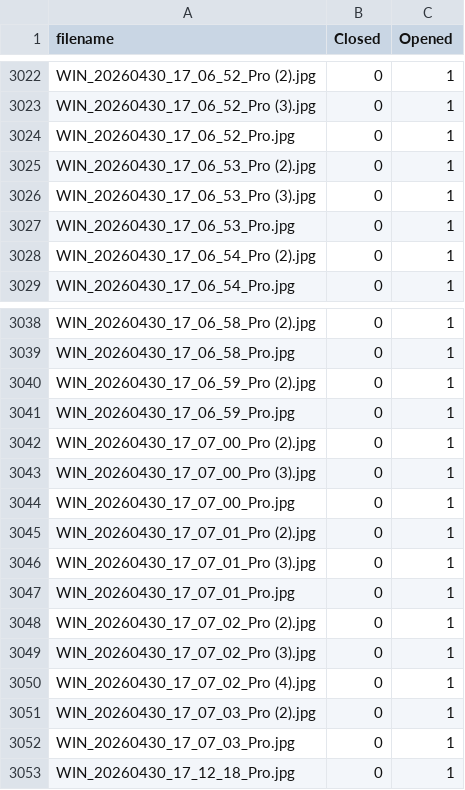
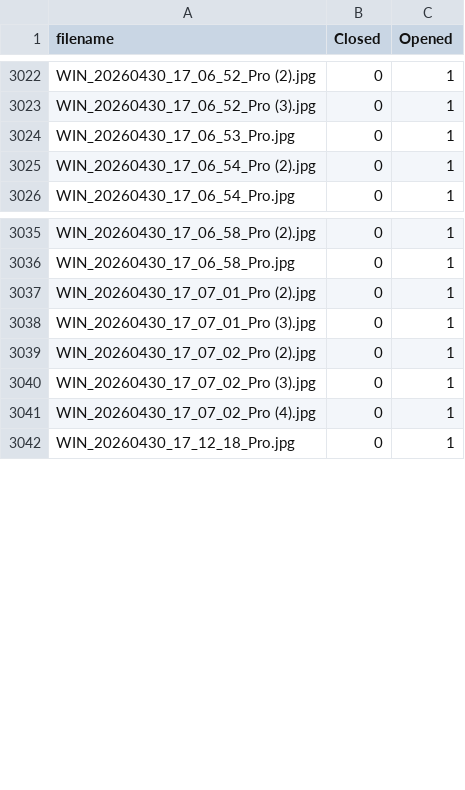
Before and after one commit to CS731-2026/project-1-emotion-aware-chatbot-team-6, a CSV file: dataset/eye/train/_classes.csv, drawn as a sheet; only a part is shown, gaps mark what is left out; the diff covers the shown part only.

```diff
--- a/dataset/eye/train/_classes.csv
+++ b/dataset/eye/train/_classes.csv
@@ -3023,5 +3023,2 @@
 "WIN_20260430_17_06_52_Pro (3).jpg","0","1"
-"WIN_20260430_17_06_52_Pro.jpg","0","1"
-"WIN_20260430_17_06_53_Pro (2).jpg","0","1"
-"WIN_20260430_17_06_53_Pro (3).jpg","0","1"
 "WIN_20260430_17_06_53_Pro.jpg","0","1"
@@ -3039,10 +3036,4 @@
 "WIN_20260430_17_06_58_Pro.jpg","0","1"
-"WIN_20260430_17_06_59_Pro (2).jpg","0","1"
-"WIN_20260430_17_06_59_Pro.jpg","0","1"
-"WIN_20260430_17_07_00_Pro (2).jpg","0","1"
-"WIN_20260430_17_07_00_Pro (3).jpg","0","1"
-"WIN_20260430_17_07_00_Pro.jpg","0","1"
 "WIN_20260430_17_07_01_Pro (2).jpg","0","1"
 "WIN_20260430_17_07_01_Pro (3).jpg","0","1"
-"WIN_20260430_17_07_01_Pro.jpg","0","1"
 "WIN_20260430_17_07_02_Pro (2).jpg","0","1"
@@ -3050,4 +3041,2 @@
 "WIN_20260430_17_07_02_Pro (4).jpg","0","1"
-"WIN_20260430_17_07_03_Pro (2).jpg","0","1"
-"WIN_20260430_17_07_03_Pro.jpg","0","1"
 "WIN_20260430_17_12_18_Pro.jpg","0","1"
```
Also changed, not shown: 40 added rows elsewhere in this file, runs_timm/eye_efficientnet_b0/history.csv, 14 other files.
